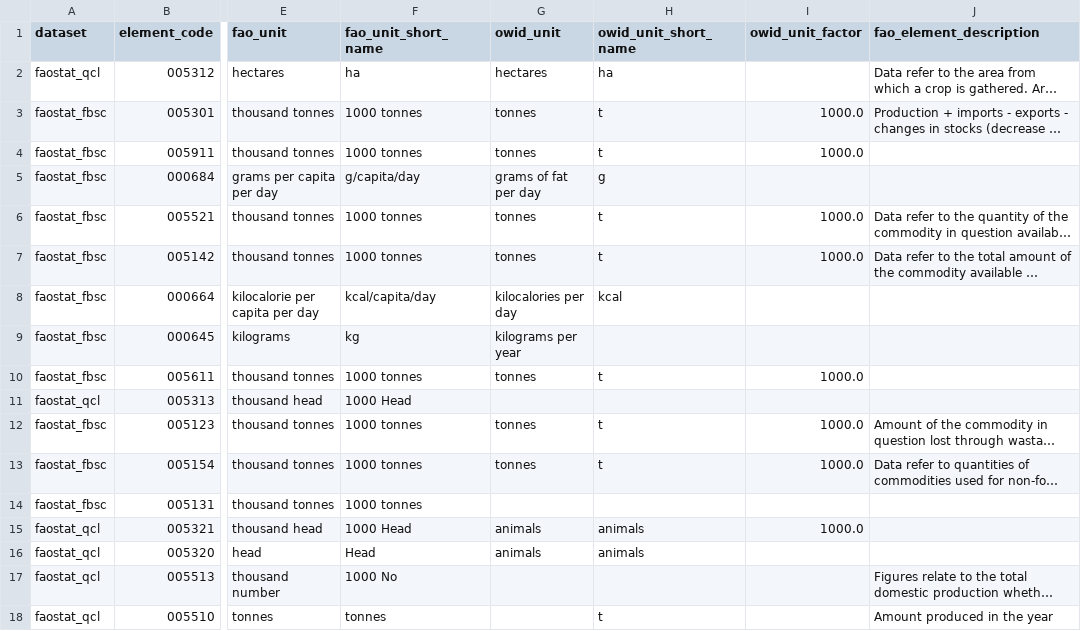
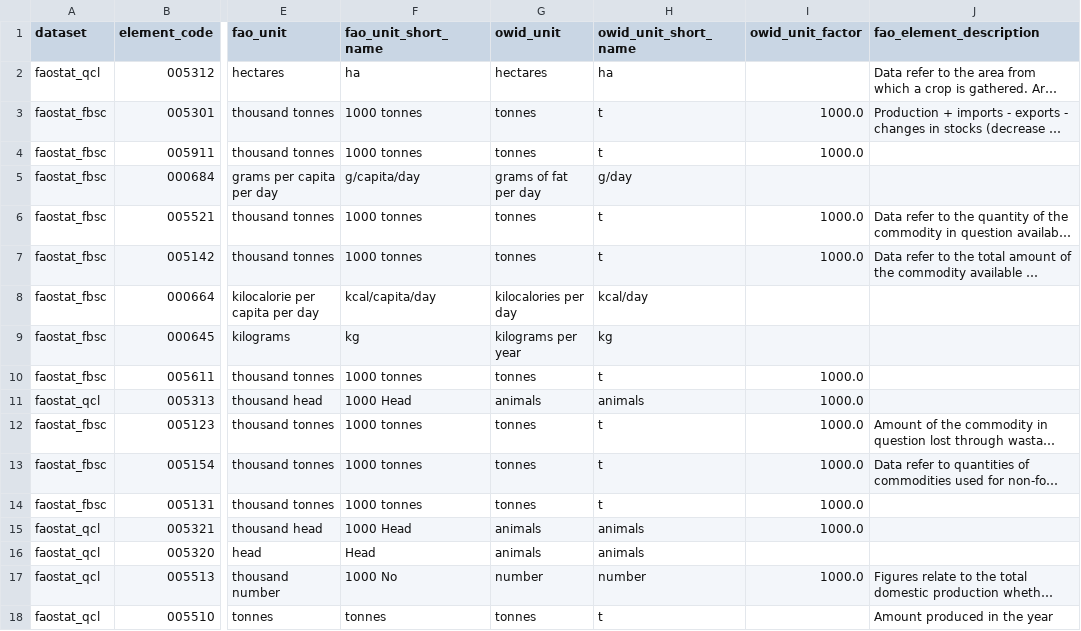
Before and after one commit to owid/etl, a CSV file: etl/steps/data/garden/faostat/2022-05-17/custom_elements_and_units.csv, drawn as a sheet; only a part is shown, gaps mark what is left out; long unchanged cells end in …; the diff covers the shown part only; the diff names each change by its address in the sheet, - before the commit and + after, or states it on an @@ line.

Commit message:
data(faostat): Improve custom names of elements

```diff
--- a/etl/steps/data/garden/faostat/2022-05-17/custom_elements_and_units.csv
+++ b/etl/steps/data/garden/faostat/2022-05-17/custom_elements_and_units.csv
-H5 (owid_unit_short_name): g
+H5 (owid_unit_short_name): g/day
-H8 (owid_unit_short_name): kcal
+H8 (owid_unit_short_name): kcal/day
-H9 (owid_unit_short_name): (empty)
+H9 (owid_unit_short_name): kg
-G11 (owid_unit): (empty)
+G11 (owid_unit): animals
-H11 (owid_unit_short_name): (empty)
+H11 (owid_unit_short_name): animals
-I11 (owid_unit_factor): (empty)
+I11 (owid_unit_factor): 1000.0
-G14 (owid_unit): (empty)
+G14 (owid_unit): tonnes
-H14 (owid_unit_short_name): (empty)
+H14 (owid_unit_short_name): t
-I14 (owid_unit_factor): (empty)
+I14 (owid_unit_factor): 1000.0
-G17 (owid_unit): (empty)
+G17 (owid_unit): number
-H17 (owid_unit_short_name): (empty)
+H17 (owid_unit_short_name): number
-I17 (owid_unit_factor): (empty)
+I17 (owid_unit_factor): 1000.0
-G18 (owid_unit): (empty)
+G18 (owid_unit): tonnes
```
Also changed, not shown: 26 edited cells elsewhere in this file.
